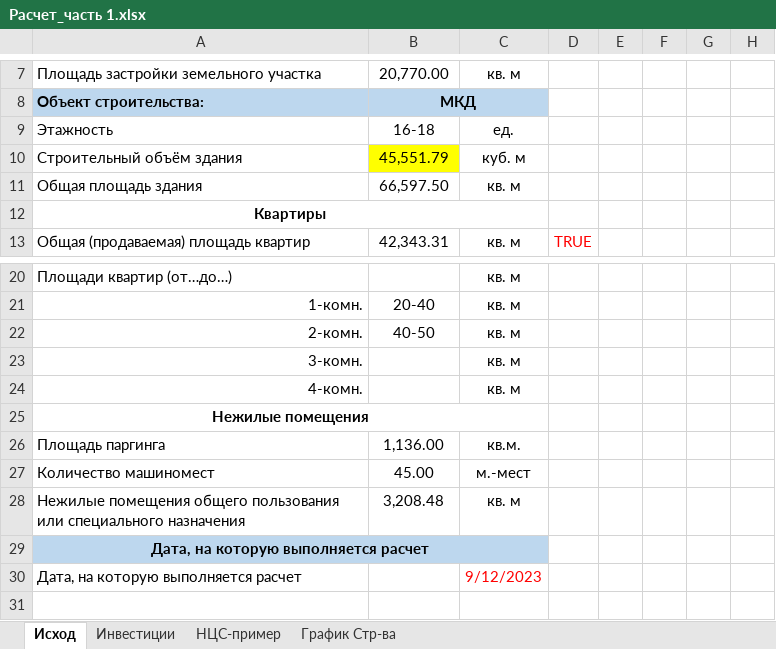
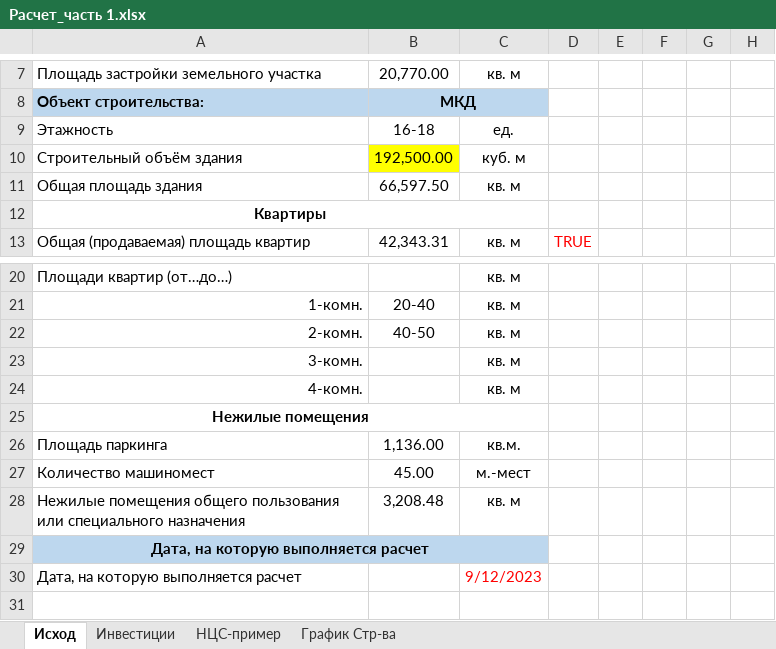
Before and after one commit to DnineO/3-term-of-SPBSTU, an Excel workbook: Бизнес-планирование в строительстве/Расчет_часть 1.xlsx, sheet Исход, drawn as a sheet; only a part is shown, gaps mark what is left out; values as stored, in another font and other column widths than the file's, no borders; charts and pictures not drawn; the diff names each change by its address in the sheet, - before the commit and + after, or states it on an @@ line.

Commit message:
Update Расчет_часть 1.xlsx

```diff
--- a/Бизнес-планирование в строительстве/Расчет_часть 1.xlsx (sheet Исход)
+++ b/Бизнес-планирование в строительстве/Расчет_часть 1.xlsx (sheet Исход)
-B10: 45,551.79
+B10: 192,500.00
-A26: Площадь паргинга
+A26: Площадь паркинга
```
